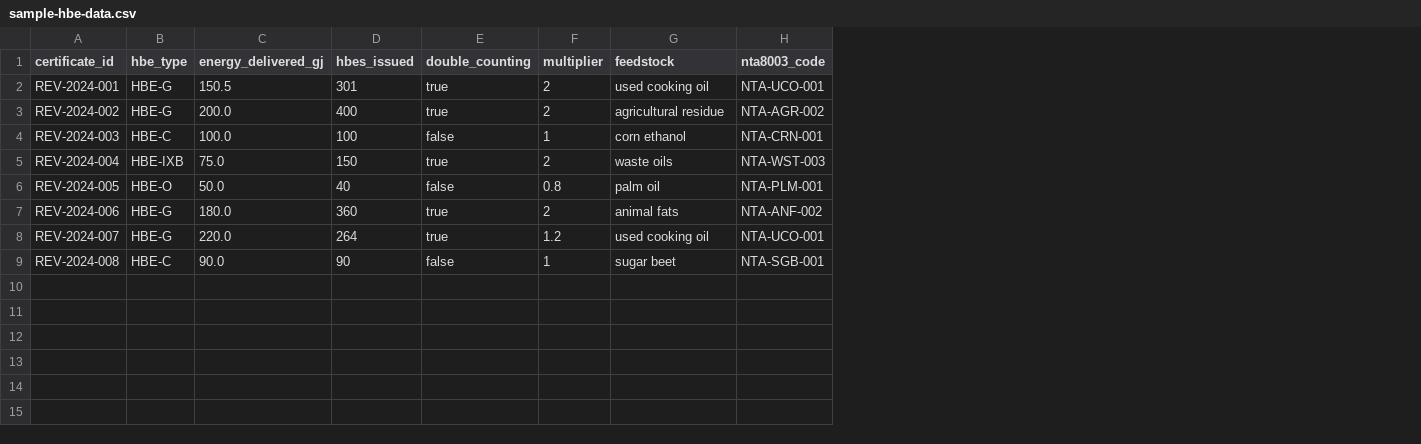
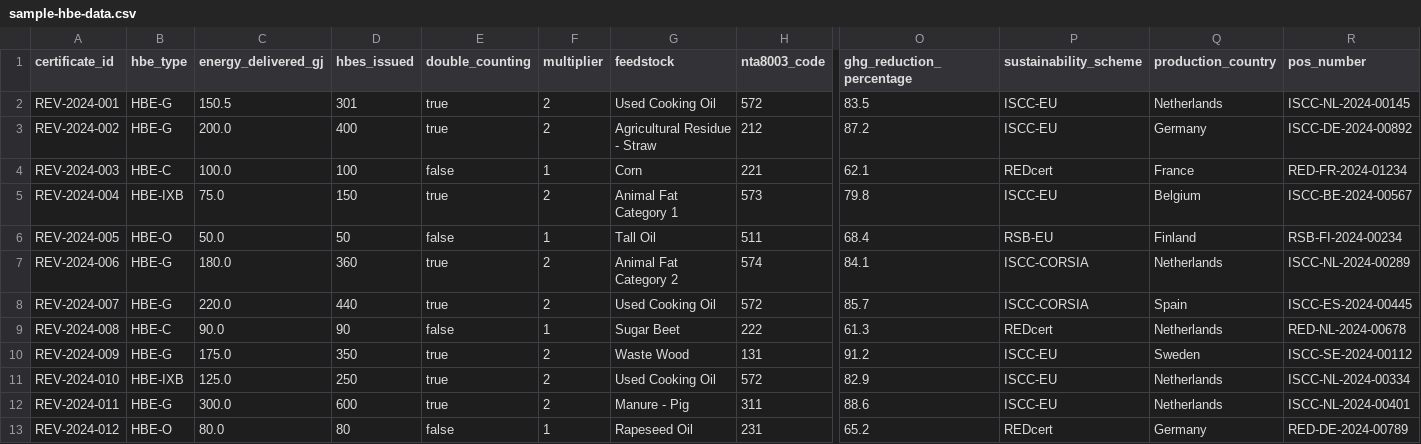
Before and after one commit to nevenapancic/carbonleap_challenge-, a CSV file: sample-hbe-data.csv, drawn as a sheet; only a part is shown, gaps mark what is left out; rows hold the shown columns only; the diff names each change by its address in the sheet, - before the commit and + after, or states it on an @@ line.

Commit message:
added more data fields into hbe certifications

```diff
--- a/sample-hbe-data.csv
+++ b/sample-hbe-data.csv
+column O (ghg_reduction_percentage), rows 2-9: 83.5 | 87.2 | 62.1 | 79.8 | 68.4 | 84.1 | 85.7 | 61.3
+column P (sustainability_scheme), rows 2-9: ISCC-EU | ISCC-EU | REDcert | ISCC-EU | RSB-EU | ISCC-CORSIA | ISCC-CORSIA | REDcert
+column Q (production_country), rows 2-9: Netherlands | Germany | France | Belgium | Finland | Netherlands | Spain | Netherlands
+column R (pos_number), rows 2-9: ISCC-NL-2024-00145 | ISCC-DE-2024-00892 | RED-FR-2024-01234 | ISCC-BE-2024-00567 | RSB-FI-2024-00234 | ISCC-NL-2024-00289 | ISCC-ES-2024-00445 | RED-NL-2024-00678
-G2 (feedstock): used cooking oil
+G2 (feedstock): Used Cooking Oil
-H2 (nta8003_code): NTA-UCO-001
+H2 (nta8003_code): 572
-G3 (feedstock): agricultural residue
+G3 (feedstock): Agricultural Residue - Straw
-H3 (nta8003_code): NTA-AGR-002
+H3 (nta8003_code): 212
-G4 (feedstock): corn ethanol
+G4 (feedstock): Corn
-H4 (nta8003_code): NTA-CRN-001
+H4 (nta8003_code): 221
-G5 (feedstock): waste oils
+G5 (feedstock): Animal Fat Category 1
-H5 (nta8003_code): NTA-WST-003
+H5 (nta8003_code): 573
-D6 (hbes_issued): 40
+D6 (hbes_issued): 50
-F6 (multiplier): 0.8
+F6 (multiplier): 1
-G6 (feedstock): palm oil
+G6 (feedstock): Tall Oil
-H6 (nta8003_code): NTA-PLM-001
+H6 (nta8003_code): 511
-G7 (feedstock): animal fats
+G7 (feedstock): Animal Fat Category 2
-H7 (nta8003_code): NTA-ANF-002
+H7 (nta8003_code): 574
-D8 (hbes_issued): 264
+D8 (hbes_issued): 440
-F8 (multiplier): 1.2
+F8 (multiplier): 2
-G8 (feedstock): used cooking oil
+G8 (feedstock): Used Cooking Oil
-H8 (nta8003_code): NTA-UCO-001
+H8 (nta8003_code): 572
-G9 (feedstock): sugar beet
+G9 (feedstock): Sugar Beet
-H9 (nta8003_code): NTA-SGB-001
+H9 (nta8003_code): 222
+row 10: REV-2024-009 | HBE-G | 175.0 | 350 | true | 2 | Waste Wood | 131 | 91.2 | ISCC-EU | Sweden | ISCC-SE-2024-00112
+row 11: REV-2024-010 | HBE-IXB | 125.0 | 250 | true | 2 | Used Cooking Oil | 572 | 82.9 | ISCC-EU | Netherlands | ISCC-NL-2024-00334
+row 12: REV-2024-011 | HBE-G | 300.0 | 600 | true | 2 | Manure - Pig | 311 | 88.6 | ISCC-EU | Netherlands | ISCC-NL-2024-00401
+row 13: REV-2024-012 | HBE-O | 80.0 | 80 | false | 1 | Rapeseed Oil | 231 | 65.2 | REDcert | Germany | RED-DE-2024-00789
```
Also changed, not shown: 5 other files.
